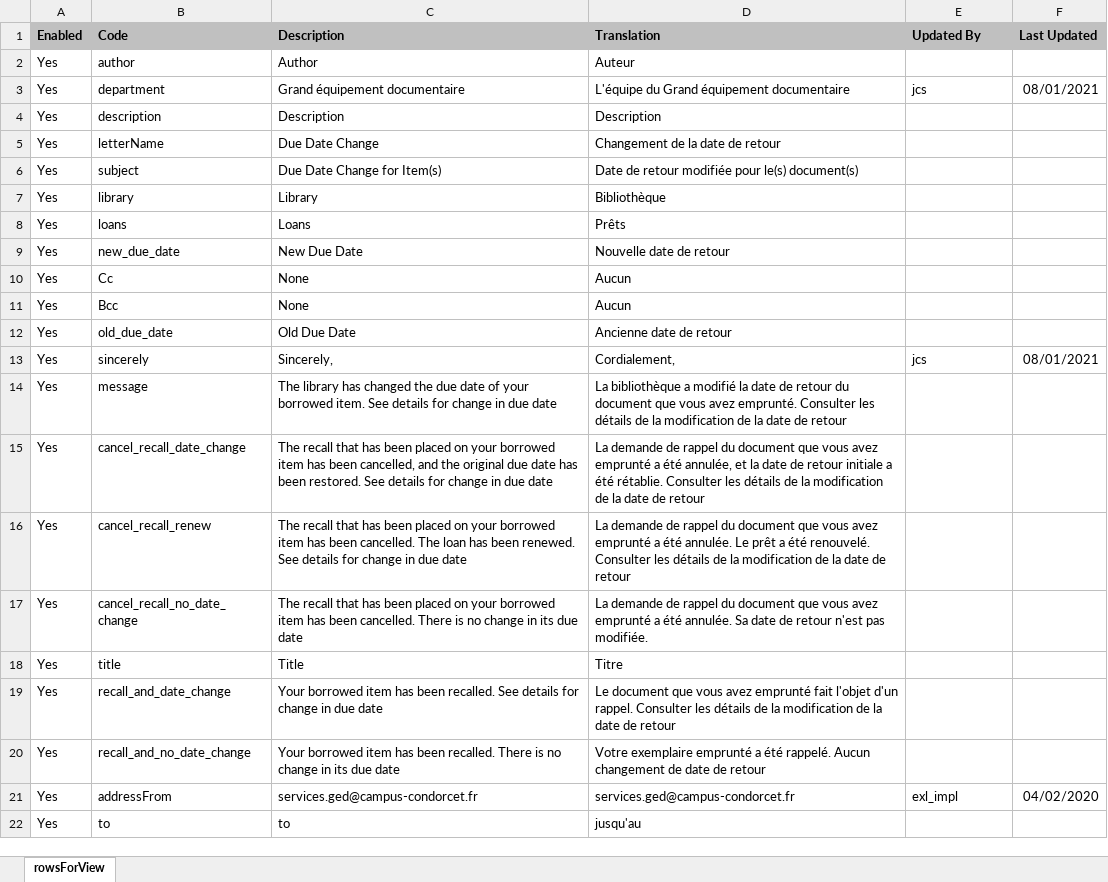
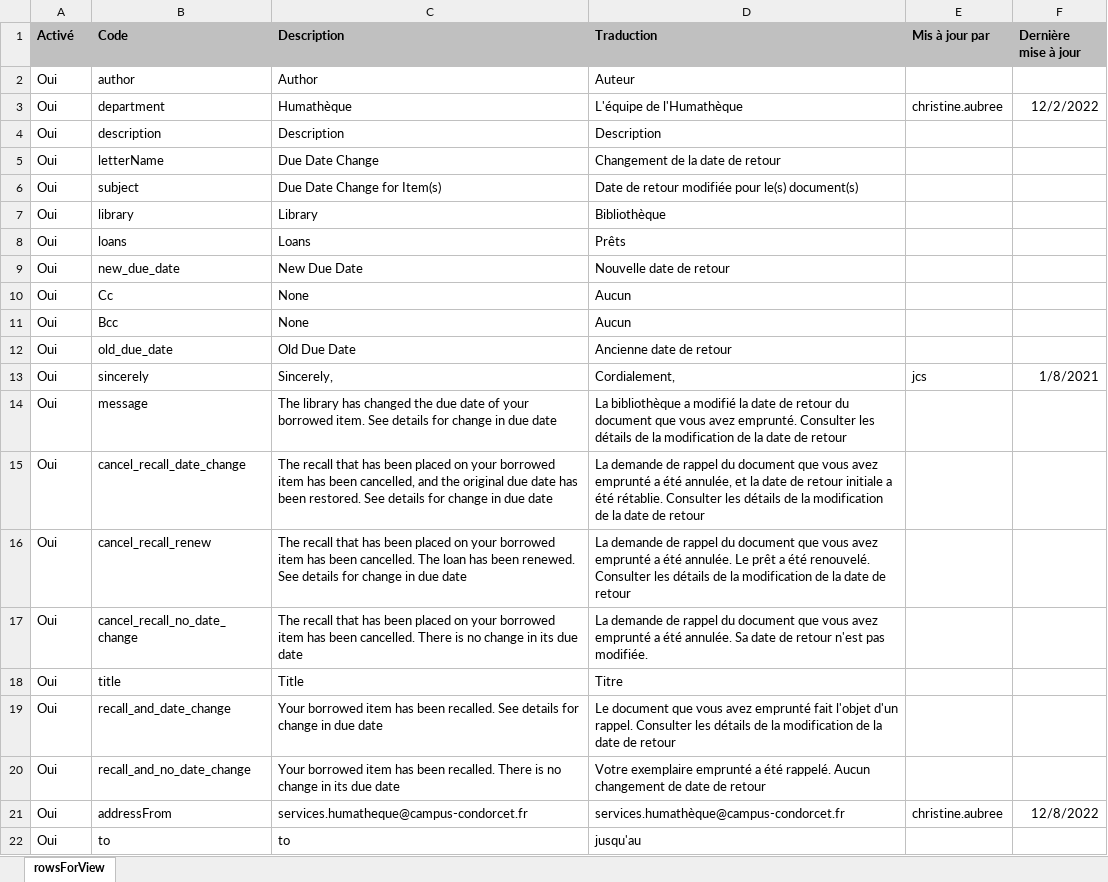
Before and after one commit to epcc-ged/LettersAlmaGED, an Excel workbook: LoanStatusNotice/LoanStatusNotice-french-param.xlsx, sheet rowsForView, drawn as a sheet; values as stored, in another font and other column widths than the file's, no borders; charts and pictures not drawn; the diff names each change by its address in the sheet, - before the commit and + after, or states it on an @@ line.

Commit message:
2022-12-08 JCS : renommage GED en Humathèque

```diff
--- a/LoanStatusNotice/LoanStatusNotice-french-param.xlsx (sheet rowsForView)
+++ b/LoanStatusNotice/LoanStatusNotice-french-param.xlsx (sheet rowsForView)
-A1: Enabled
+A1: Activé
-D1: Translation
+D1: Traduction
-E1: Updated By
+E1: Mis à jour par
-F1: Last Updated
+F1: Dernière mise à jour
-A2:A22 (Activé): Yes
+A2:A22 (Activé): Oui
-C3 (Description): Grand équipement documentaire
+C3 (Description): Humathèque
-D3 (Traduction): L'équipe du Grand équipement documentaire
+D3 (Traduction): L'équipe de l'Humathèque
-E3 (Mis à jour par): jcs
+E3 (Mis à jour par): christine.aubree
-F3 (Dernière mise à jour): 08/01/2021
+F3 (Dernière mise à jour): 12/2/2022
-F13 (Dernière mise à jour): 08/01/2021
+F13 (Dernière mise à jour): 1/8/2021
-C21 (Description): services.ged@campus-condorcet.fr
+C21 (Description): services.humatheque@campus-condorcet.fr
-D21 (Traduction): services.ged@campus-condorcet.fr
+D21 (Traduction): services.humathèque@campus-condorcet.fr
-E21 (Mis à jour par): exl_impl
+E21 (Mis à jour par): christine.aubree
-F21 (Dernière mise à jour): 04/02/2020
+F21 (Dernière mise à jour): 12/8/2022
```
Also changed, not shown: charts or pictures.
